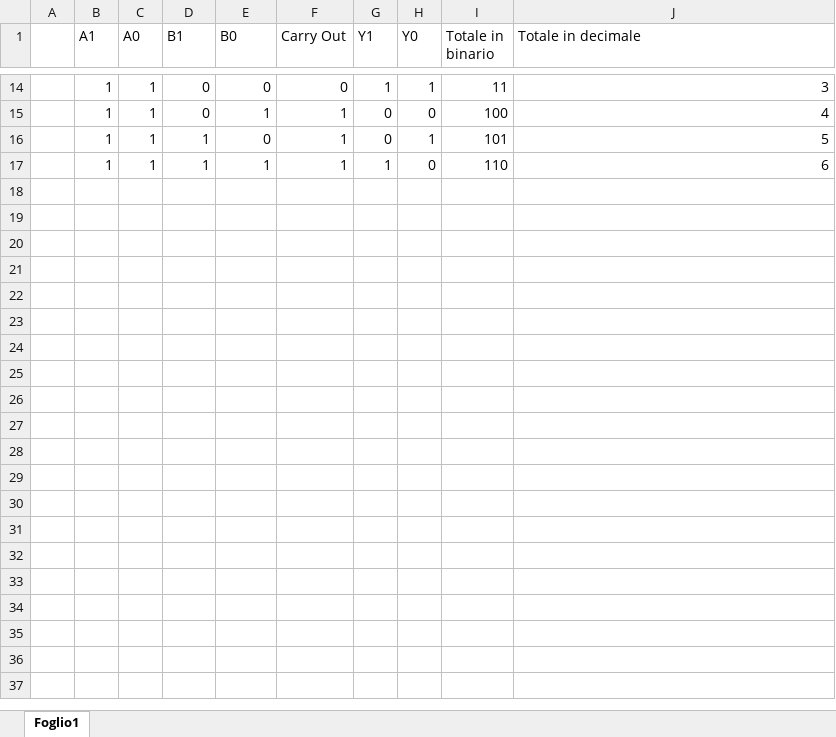
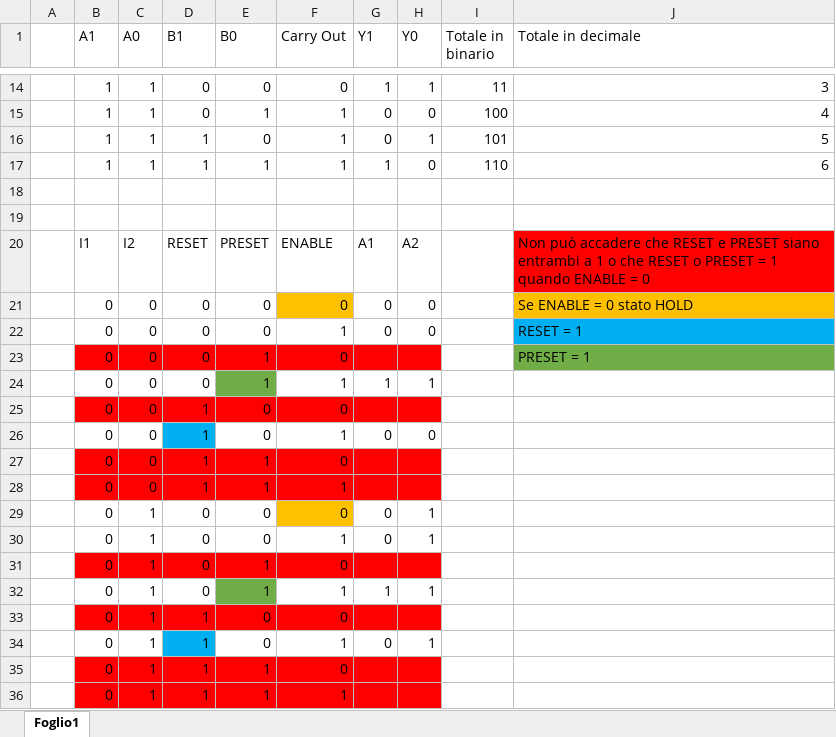
Before and after one commit to carloradice/IILTSpice, an Excel workbook: input_signal_table.xlsx, sheet Foglio1, drawn as a sheet; only a part is shown, gaps mark what is left out; values as stored, in another font and other column widths than the file's, no borders; table styles not drawn; the diff covers the shown part only; the diff names each change by its address in the sheet, - before the commit and + after, or states it on an @@ line.

Commit message:
aggiunta schematica del multiplexer 1x2 necessario per usare l'ENABLE con i registri. Modificato lo schema dei registri che ora hanno anche i multiplexer prima del D-flip-flop. Rimossi i plot perchè sbagliati, creata la cartella per organizzare i plot futuri

```diff
--- a/input_signal_table.xlsx (sheet Foglio1)
+++ b/input_signal_table.xlsx (sheet Foglio1)
+row 18: (empty)
+row 19: (empty)
+row 20:  | I1 | I2 | RESET | PRESET | ENABLE | A1 | A2 |  | Non può accadere che RESET e PRESET siano entrambi a 1 o che RESET o PRESET = 1 quando ENABLE = 0
+row 21:  | 0 | 0 | 0 | 0 | 0 | 0 | 0 |  | Se ENABLE = 0 stato HOLD
+row 22:  | 0 | 0 | 0 | 0 | 1 | 0 | 0 |  | RESET = 1
+row 23:  | 0 | 0 | 0 | 1 | 0 |  |  |  | PRESET = 1
+row 24:  | 0 | 0 | 0 | 1 | 1 | 1 | 1
+row 25:  | 0 | 0 | 1 | 0 | 0
+row 26:  | 0 | 0 | 1 | 0 | 1 | 0 | 0
+row 27:  | 0 | 0 | 1 | 1 | 0
+row 28:  | 0 | 0 | 1 | 1 | 1
+row 29:  | 0 | 1 | 0 | 0 | 0 | 0 | 1
+row 30:  | 0 | 1 | 0 | 0 | 1 | 0 | 1
+row 31:  | 0 | 1 | 0 | 1 | 0
+row 32:  | 0 | 1 | 0 | 1 | 1 | 1 | 1
+row 33:  | 0 | 1 | 1 | 0 | 0
+row 34:  | 0 | 1 | 1 | 0 | 1 | 0 | 1
+row 35:  | 0 | 1 | 1 | 1 | 0
+row 36:  | 0 | 1 | 1 | 1 | 1
```
Also changed, not shown: 16 added rows elsewhere in this sheet, 5 other files.
